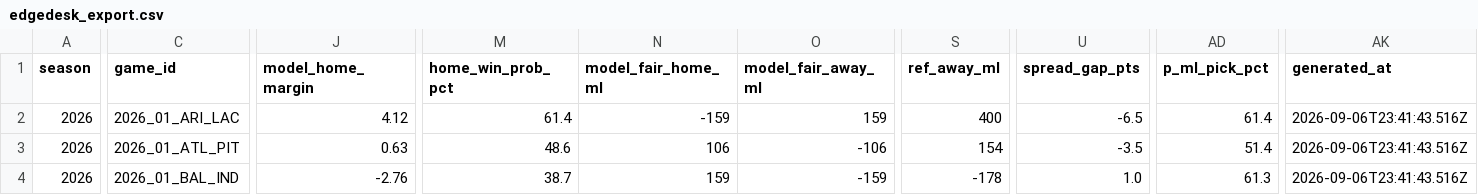
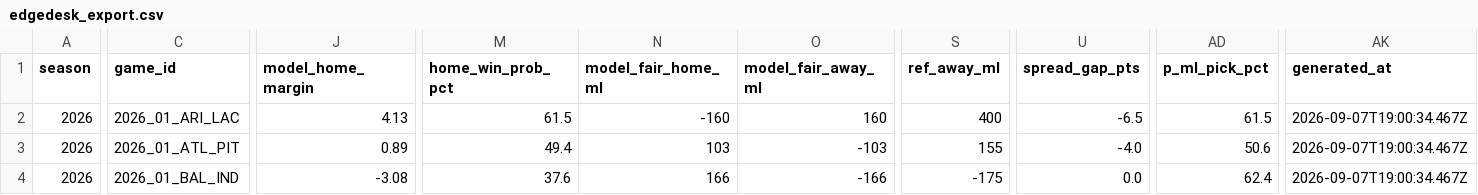
Before and after one commit to azcal/mbm-nfl, a CSV file: logs/edgedesk_export.csv, drawn as a sheet; only a part is shown, gaps mark what is left out; the diff covers the shown part only; the diff names each change by its address in the sheet, - before the commit and + after, or states it on an @@ line.

```diff
--- a/logs/edgedesk_export.csv
+++ b/logs/edgedesk_export.csv
-J2 (model_home_margin): 4.12
+J2 (model_home_margin): 4.13
-M2 (home_win_prob_pct): 61.4
+M2 (home_win_prob_pct): 61.5
-N2 (model_fair_home_ml): -159
+N2 (model_fair_home_ml): -160
-O2 (model_fair_away_ml): 159
+O2 (model_fair_away_ml): 160
-AD2 (p_ml_pick_pct): 61.4
+AD2 (p_ml_pick_pct): 61.5
-AK2:AK4 (generated_at): 2026-09-06T23:41:43.516Z
+AK2:AK4 (generated_at): 2026-09-07T19:00:34.467Z
-J3 (model_home_margin): 0.63
+J3 (model_home_margin): 0.89
-M3 (home_win_prob_pct): 48.6
+M3 (home_win_prob_pct): 49.4
-N3 (model_fair_home_ml): 106
+N3 (model_fair_home_ml): 103
-O3 (model_fair_away_ml): -106
+O3 (model_fair_away_ml): -103
-S3 (ref_away_ml): 154
+S3 (ref_away_ml): 155
-U3 (spread_gap_pts): -3.5
+U3 (spread_gap_pts): -4.0
-AD3 (p_ml_pick_pct): 51.4
+AD3 (p_ml_pick_pct): 50.6
-J4 (model_home_margin): -2.76
+J4 (model_home_margin): -3.08
-M4 (home_win_prob_pct): 38.7
+M4 (home_win_prob_pct): 37.6
-N4 (model_fair_home_ml): 159
+N4 (model_fair_home_ml): 166
-O4 (model_fair_away_ml): -159
+O4 (model_fair_away_ml): -166
-S4 (ref_away_ml): -178
+S4 (ref_away_ml): -175
-U4 (spread_gap_pts): 1.0
+U4 (spread_gap_pts): 0.0
-AD4 (p_ml_pick_pct): 61.3
+AD4 (p_ml_pick_pct): 62.4
```
Also changed, not shown: 115 edited cells elsewhere in this file, logs/alt_grid.csv, logs/picks.csv, 4 other files.
